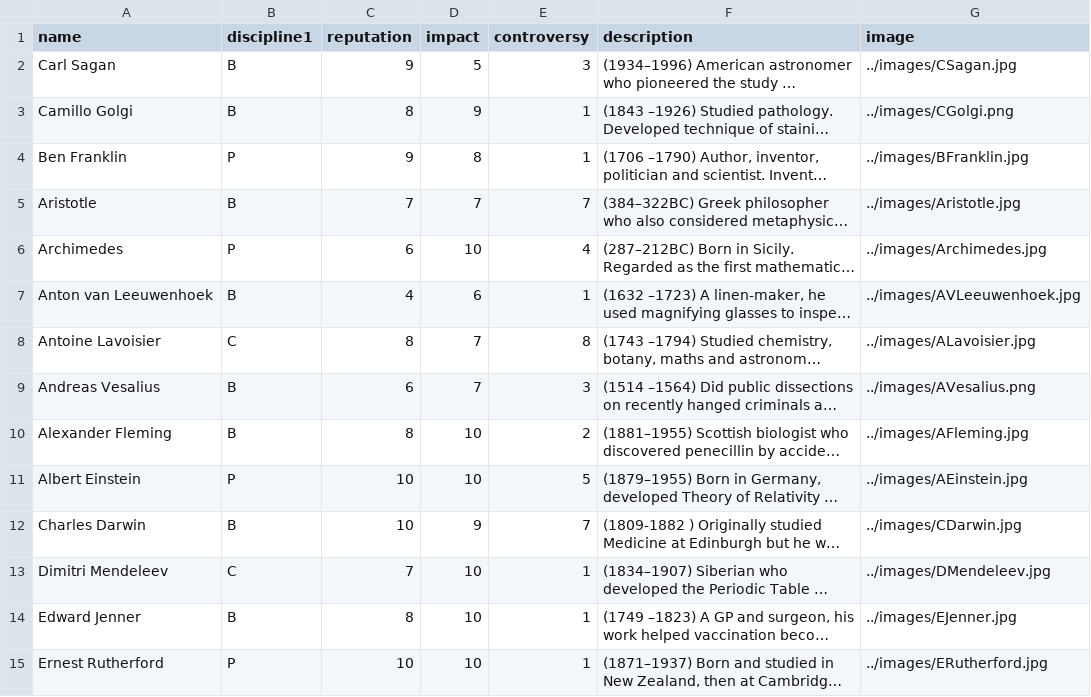
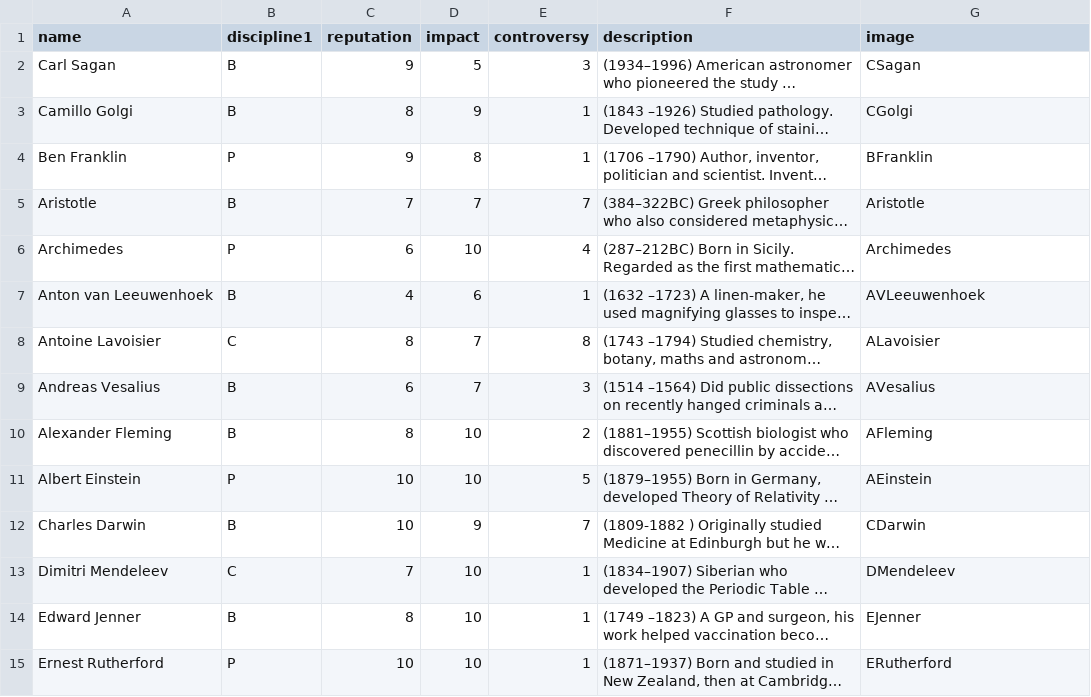
Before and after one commit to chatwinra/a-race-to-publish, a CSV file: Project/content/data.csv, drawn as a sheet; only a part is shown; long unchanged cells end in …; the diff covers the shown part only; the diff names each change by its address in the sheet, - before the commit and + after, or states it on an @@ line.

```diff
--- a/Project/content/data.csv
+++ b/Project/content/data.csv
-G2 (image): ../images/CSagan.jpg
+G2 (image): CSagan
-G3 (image): ../images/CGolgi.png
+G3 (image): CGolgi
-G4 (image): ../images/BFranklin.jpg
+G4 (image): BFranklin
-G5 (image): ../images/Aristotle.jpg
+G5 (image): Aristotle
-G6 (image): ../images/Archimedes.jpg
+G6 (image): Archimedes
-G7 (image): ../images/AVLeeuwenhoek.jpg
+G7 (image): AVLeeuwenhoek
-G8 (image): ../images/ALavoisier.jpg
+G8 (image): ALavoisier
-G9 (image): ../images/AVesalius.png
+G9 (image): AVesalius
-G10 (image): ../images/AFleming.jpg
+G10 (image): AFleming
-G11 (image): ../images/AEinstein.jpg
+G11 (image): AEinstein
-G12 (image): ../images/CDarwin.jpg
+G12 (image): CDarwin
-G13 (image): ../images/DMendeleev.jpg
+G13 (image): DMendeleev
-G14 (image): ../images/EJenner.jpg
+G14 (image): EJenner
-G15 (image): ../images/ERutherford.jpg
+G15 (image): ERutherford
```
Also changed, not shown: 36 edited cells elsewhere in this file, 2 other files.
